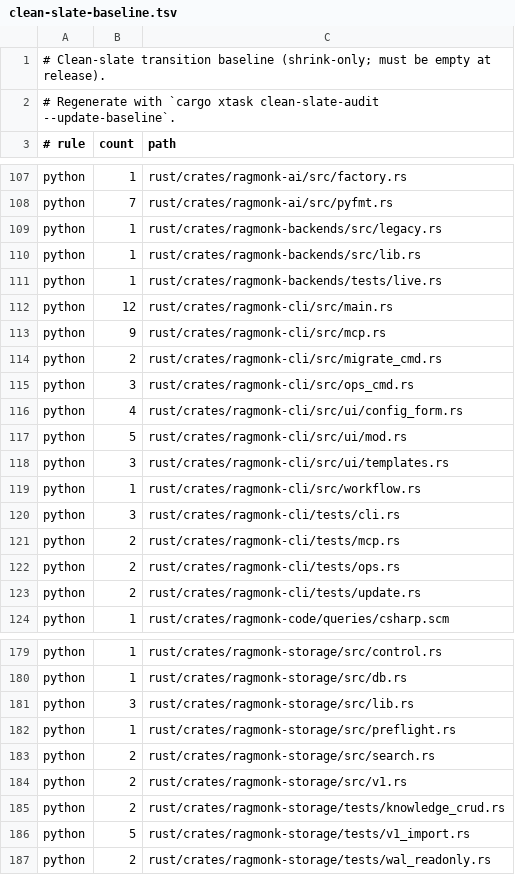
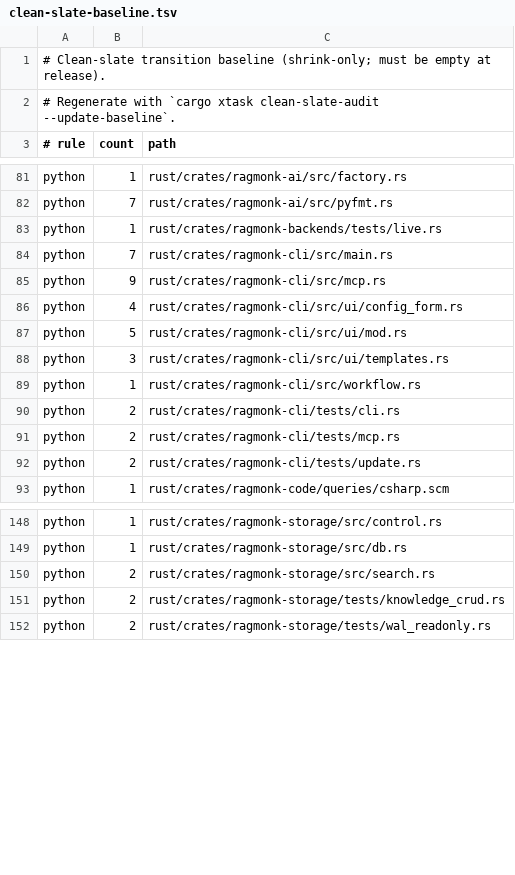
Before and after one commit to gzarog/RagMonk, a TSV file: audit/clean-slate-baseline.tsv, drawn as a sheet; only a part is shown, gaps mark what is left out; the diff covers the shown part only.

```diff
--- a/audit/clean-slate-baseline.tsv
+++ b/audit/clean-slate-baseline.tsv
@@ -108,9 +82,5 @@ python	1	rust/crates/ragmonk-ai/src/factory.rs
 python	7	rust/crates/ragmonk-ai/src/pyfmt.rs
-python	1	rust/crates/ragmonk-backends/src/legacy.rs
-python	1	rust/crates/ragmonk-backends/src/lib.rs
 python	1	rust/crates/ragmonk-backends/tests/live.rs
-python	12	rust/crates/ragmonk-cli/src/main.rs
+python	7	rust/crates/ragmonk-cli/src/main.rs
 python	9	rust/crates/ragmonk-cli/src/mcp.rs
-python	2	rust/crates/ragmonk-cli/src/migrate_cmd.rs
-python	3	rust/crates/ragmonk-cli/src/ops_cmd.rs
 python	4	rust/crates/ragmonk-cli/src/ui/config_form.rs
@@ -119,5 +89,4 @@ python	3	rust/crates/ragmonk-cli/src/ui/templates.rs
 python	1	rust/crates/ragmonk-cli/src/workflow.rs
-python	3	rust/crates/ragmonk-cli/tests/cli.rs
+python	2	rust/crates/ragmonk-cli/tests/cli.rs
 python	2	rust/crates/ragmonk-cli/tests/mcp.rs
-python	2	rust/crates/ragmonk-cli/tests/ops.rs
 python	2	rust/crates/ragmonk-cli/tests/update.rs
@@ -180,8 +149,4 @@ python	1	rust/crates/ragmonk-storage/src/control.rs
 python	1	rust/crates/ragmonk-storage/src/db.rs
-python	3	rust/crates/ragmonk-storage/src/lib.rs
-python	1	rust/crates/ragmonk-storage/src/preflight.rs
 python	2	rust/crates/ragmonk-storage/src/search.rs
-python	2	rust/crates/ragmonk-storage/src/v1.rs
 python	2	rust/crates/ragmonk-storage/tests/knowledge_crud.rs
-python	5	rust/crates/ragmonk-storage/tests/v1_import.rs
 python	2	rust/crates/ragmonk-storage/tests/wal_readonly.rs
```
Also changed, not shown: 47 removed rows and 14 edited cells elsewhere in this file, 24 other files.
